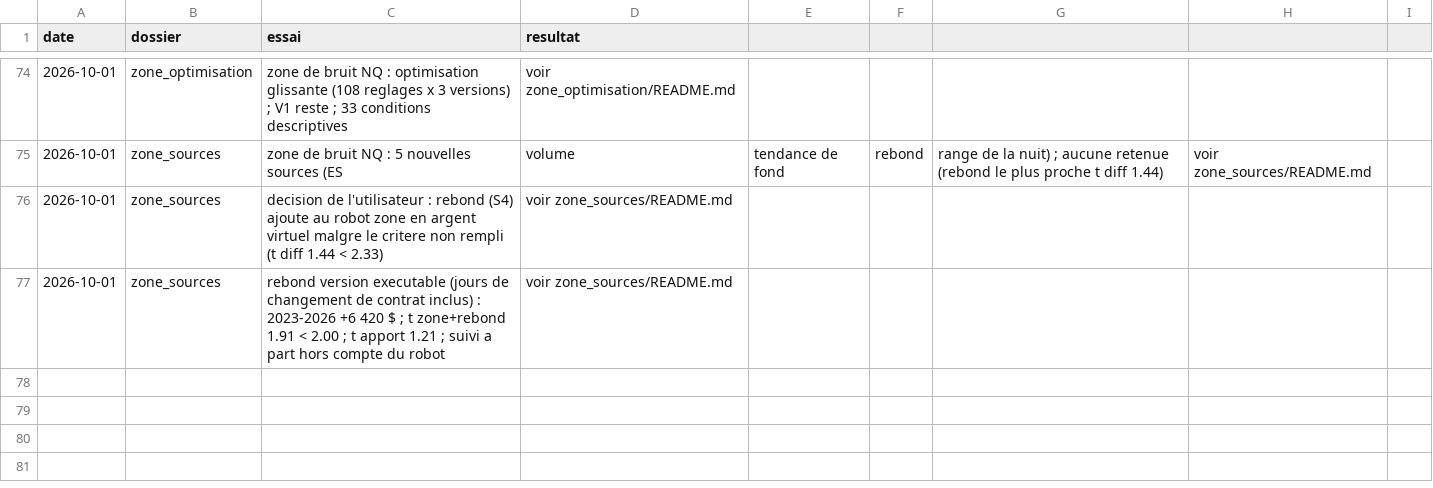
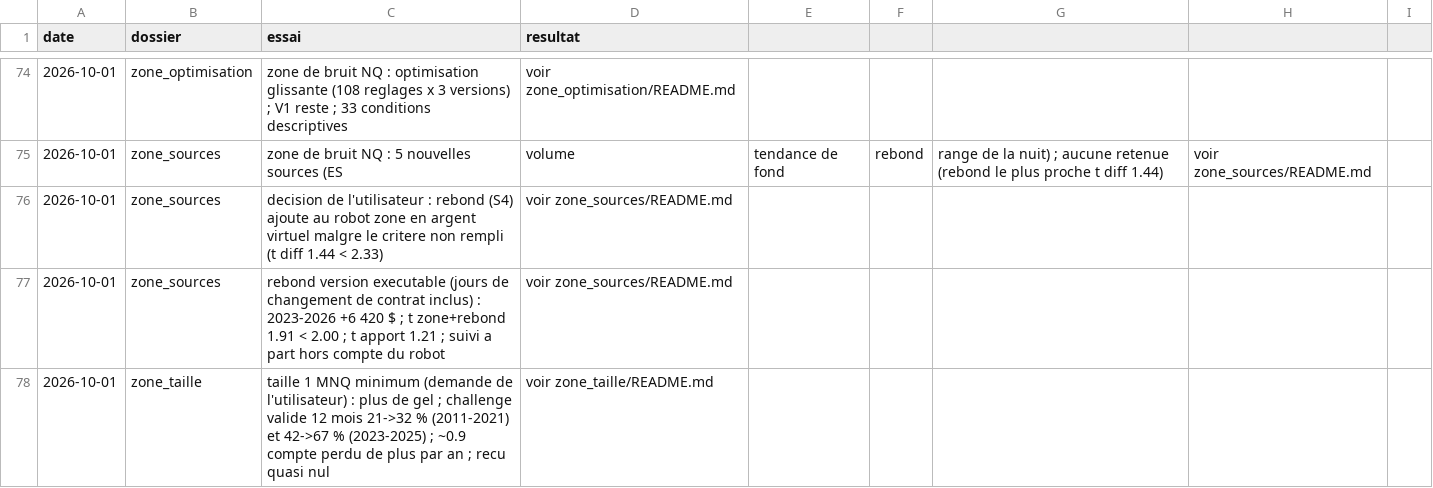
Before and after one commit to mananabdoulfatah72-lgtm/scalping-telegram-bot, a CSV file: fonds/essais.csv, drawn as a sheet; only a part is shown, gaps mark what is left out.

```diff
--- a/fonds/essais.csv
+++ b/fonds/essais.csv
@@ -77 +77,2 @@ date,dossier,essai,resultat
 2026-10-01,zone_sources,rebond version executable (jours de changement de contrat inclus) : 2023-2026 +6 420 $ ; t zone+rebond 1.91 < 2.00 ; t apport 1.21 ; suivi a part hors compte du robot,voir zone_sources/README.md
+2026-10-01,zone_taille,taille 1 MNQ minimum (demande de l'utilisateur) : plus de gel ; challenge valide 12 mois 21->32 % (2011-2021) et 42->67 % (2023-2025) ; ~0.9 compte perdu de plus par an ; recu quasi nul,voir zone_taille/README.md
```
Also changed, not shown: 3 other files.
